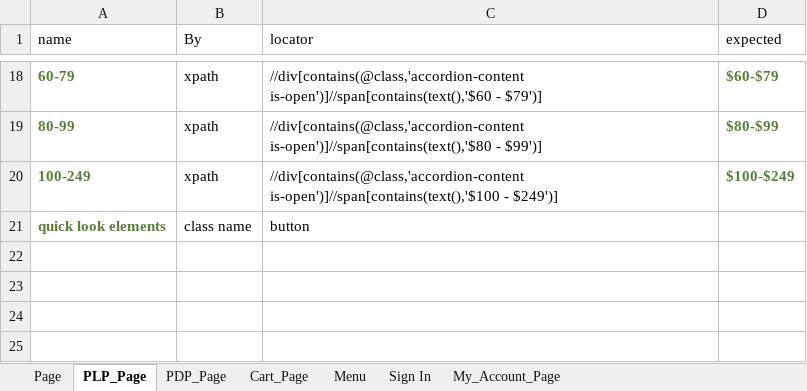
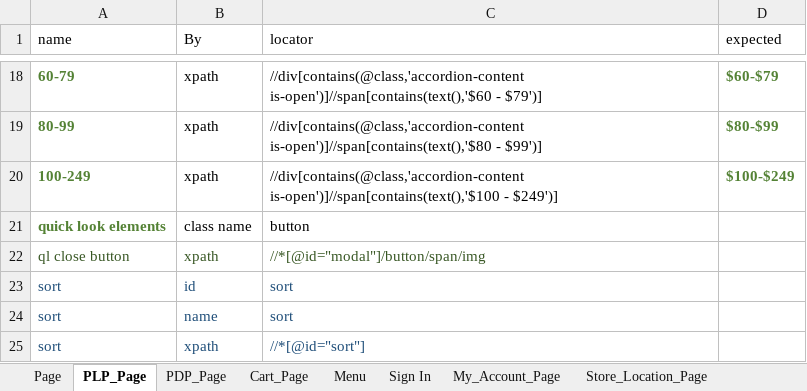
Before and after one commit to bonaris/bvt_poc, an Excel workbook: test_data/locators.xlsx, sheet PLP_Page, drawn as a sheet; only a part is shown, gaps mark what is left out; values as stored, in another font and other column widths than the file's, no borders; the diff names each change by its address in the sheet, - before the commit and + after, or states it on an @@ line.

```diff
--- a/test_data/locators.xlsx (sheet PLP_Page)
+++ b/test_data/locators.xlsx (sheet PLP_Page)
+sheet tab: Store_Location_Page
+row 22: ql close button | xpath | //*[@id="modal"]/button/span/img
+row 23: sort | id | sort
+row 24: sort | name | sort
+row 25: sort | xpath | //*[@id="sort"]
```
Also changed, not shown: sheet Page, test_data/test_data.xlsx, 8 other files.
